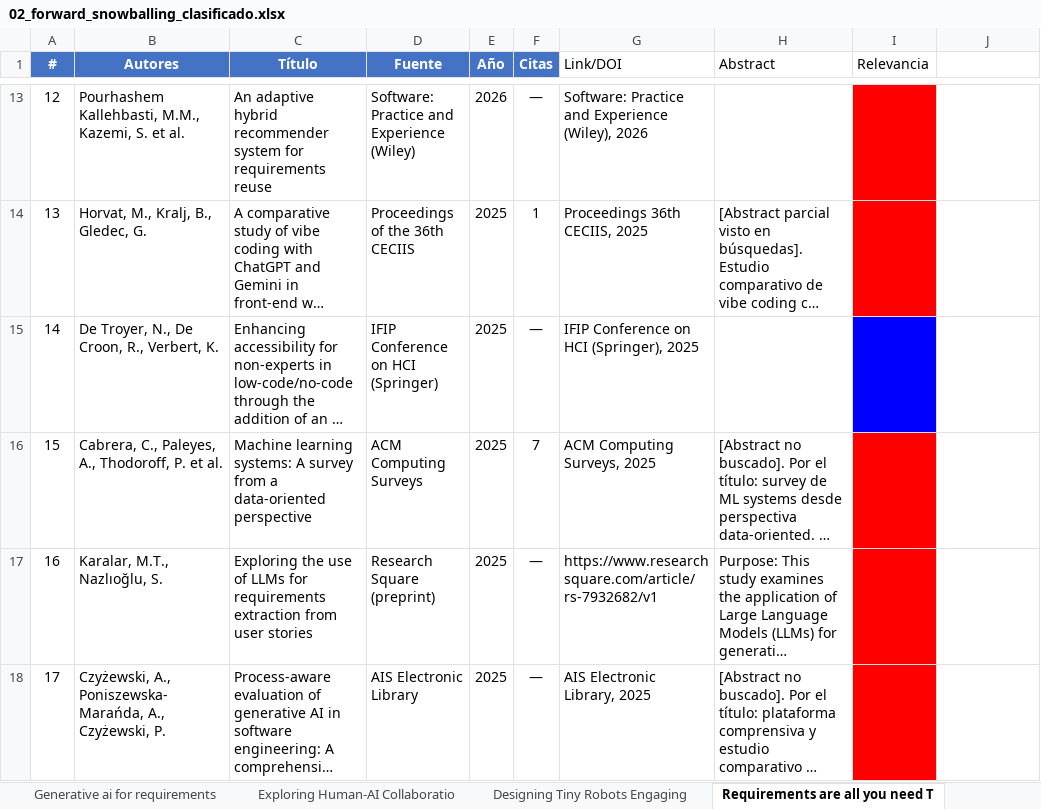
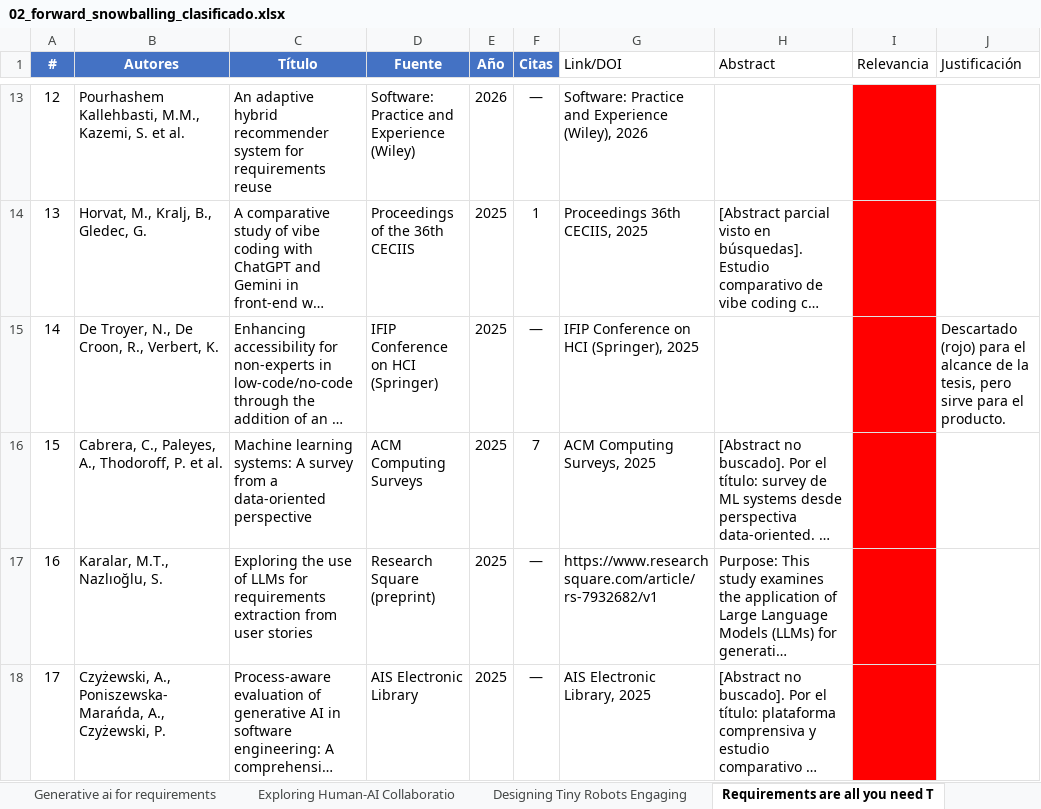
Before and after one commit to vickychappuis/Tesis, an Excel workbook: sprint 9/02_forward_snowballing_clasificado.xlsx, sheet Requirements are all you need T, drawn as a sheet; only a part is shown, gaps mark what is left out; long unchanged cells end in …; values as stored, in another font and other column widths than the file's, no borders; charts and pictures not drawn; the diff names each change by its address in the sheet, - before the commit and + after, or states it on an @@ line.

```diff
--- a/sprint 9/02_forward_snowballing_clasificado.xlsx (sheet Requirements are all you need T)
+++ b/sprint 9/02_forward_snowballing_clasificado.xlsx (sheet Requirements are all you need T)
-J1: (empty)
+J1: Justificación
-I15 fill: #0000FF
+I15 fill: #FF0000
-J15 (Justificación): (empty)
+J15 (Justificación): Descartado (rojo) para el alcance de la tesis, pero sirve para el producto.
```
Also changed, not shown: sheet Generative ai for requirements, sheet Exploring Human-AI Collaboratio, charts or pictures, sprint 9/01_backward_snowballing_clasificado.xlsx.
